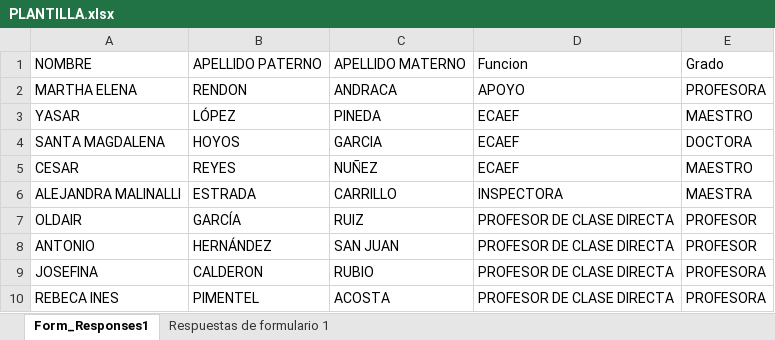
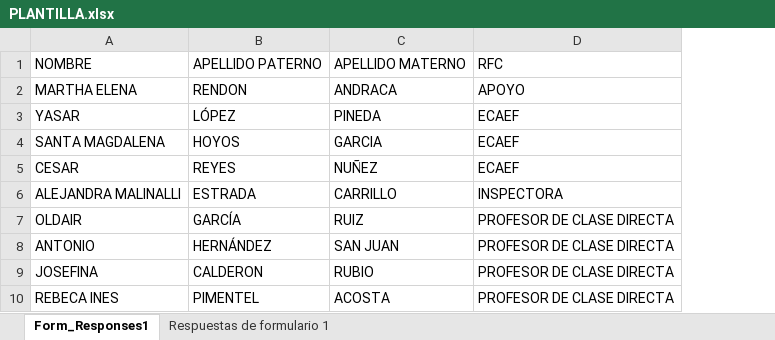
Before and after one commit to Ghernandez0205/oficiossup21, an Excel workbook: datos/PLANTILLA.xlsx, sheet Form_Responses1, drawn as a sheet; only a part is shown; values as stored, in another font and other column widths than the file's, no borders; table styles not drawn; the diff names each change by its address in the sheet, - before the commit and + after, or states it on an @@ line.

Commit message:
actualizar

```diff
--- a/datos/PLANTILLA.xlsx (sheet Form_Responses1)
+++ b/datos/PLANTILLA.xlsx (sheet Form_Responses1)
-column E, rows 1-10: Grado | PROFESORA | MAESTRO | DOCTORA | MAESTRO | MAESTRA | PROFESOR | PROFESOR | PROFESORA | PROFESORA
-D1: Funcion
+D1: RFC
```
